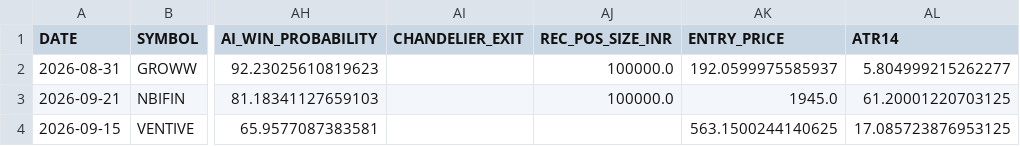
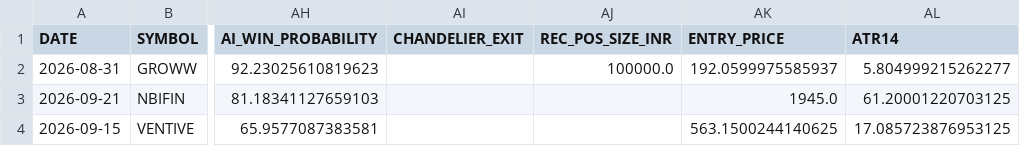
Before and after one commit to canvachaad-cell/Pro-spike, a CSV file: data/sbia_alpha_watchlist.csv, drawn as a sheet; only a part is shown, gaps mark what is left out; the diff names each change by its address in the sheet, - before the commit and + after, or states it on an @@ line.

```diff
--- a/data/sbia_alpha_watchlist.csv
+++ b/data/sbia_alpha_watchlist.csv
-AJ3 (REC_POS_SIZE_INR): 100000.0
+AJ3 (REC_POS_SIZE_INR): (empty)
```
Also changed, not shown: data/debug_bse_row_counts.csv, data/flexgate2_ledger.csv, 8 other files.
